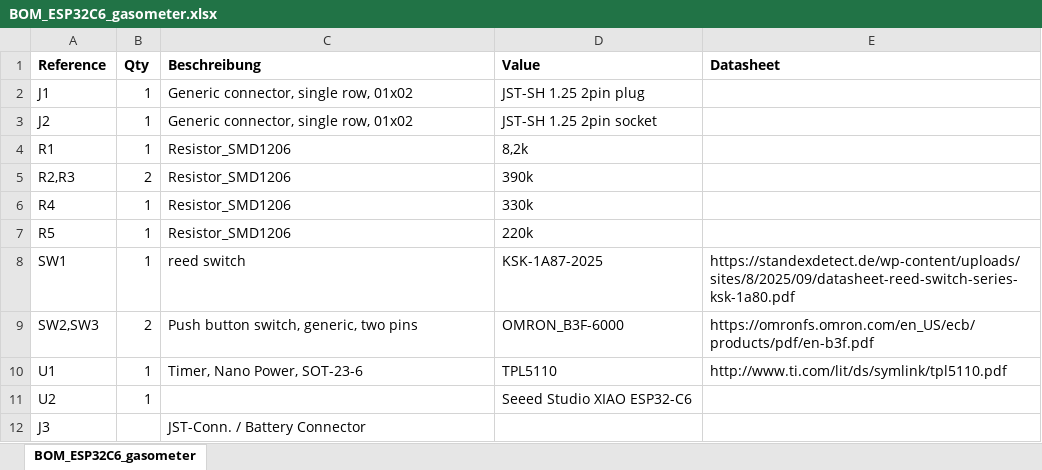
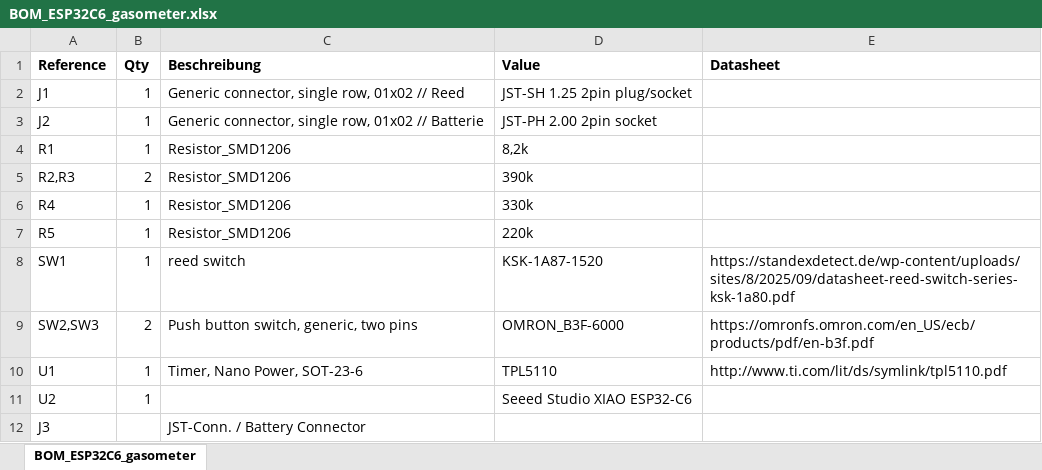
Before and after one commit to sneumeister/Gas-o-Meter2, an Excel workbook: KiCAD-PCB/Version20260523/BOM_ESP32C6_gasometer.xlsx, sheet BOM_ESP32C6_gasometer, drawn as a sheet; values as stored, in another font and other column widths than the file's, no borders; the diff names each change by its address in the sheet, - before the commit and + after, or states it on an @@ line.

```diff
--- a/KiCAD-PCB/Version20260523/BOM_ESP32C6_gasometer.xlsx (sheet BOM_ESP32C6_gasometer)
+++ b/KiCAD-PCB/Version20260523/BOM_ESP32C6_gasometer.xlsx (sheet BOM_ESP32C6_gasometer)
-C2 (Beschreibung): Generic connector, single row, 01x02
+C2 (Beschreibung): Generic connector, single row, 01x02 // Reed
-D2 (Value): JST-SH 1.25 2pin plug
+D2 (Value): JST-SH 1.25 2pin plug/socket
-C3 (Beschreibung): Generic connector, single row, 01x02
+C3 (Beschreibung): Generic connector, single row, 01x02 // Batterie
-D3 (Value): JST-SH 1.25 2pin socket
+D3 (Value): JST-PH 2.00 2pin socket
-D8 (Value): KSK-1A87-2025
+D8 (Value): KSK-1A87-1520
```
Also changed, not shown: KiCAD-PCB/Version20251022/BOM_ESP32C6_gasometer.xlsx, 5 other files.
